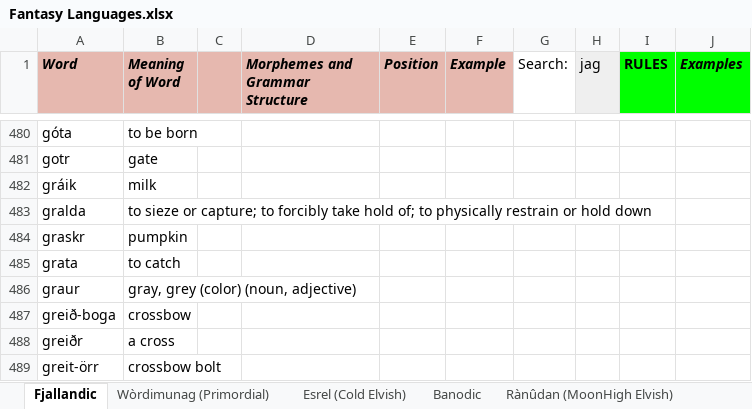
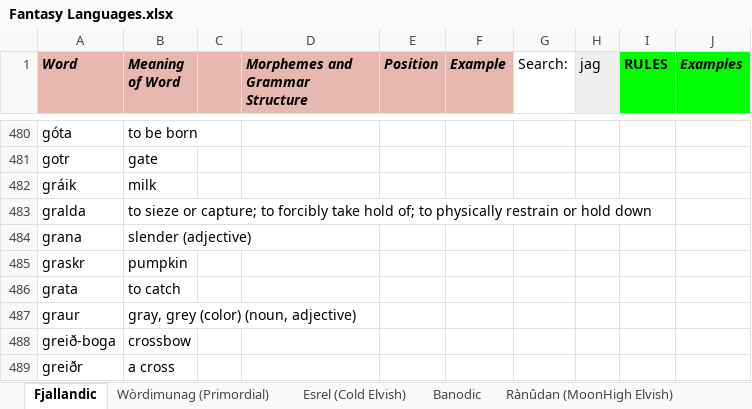
Before and after one commit to Oneo64/Auldworlde, an Excel workbook: Literature/Languages/Fantasy Languages.xlsx, sheet Fjallandic, drawn as a sheet; only a part is shown, gaps mark what is left out; the shorter side is filled out with more unchanged rows; values as stored, in another font and other column widths than the file's, no borders; charts and pictures not drawn; the diff names each change by its address in the sheet, - before the commit and + after, or states it on an @@ line.

Commit message:
Update Fantasy Languages.xlsx

```diff
--- a/Literature/Languages/Fantasy Languages.xlsx (sheet Fjallandic)
+++ b/Literature/Languages/Fantasy Languages.xlsx (sheet Fjallandic)
+row 484: grana | slender (adjective)
```
